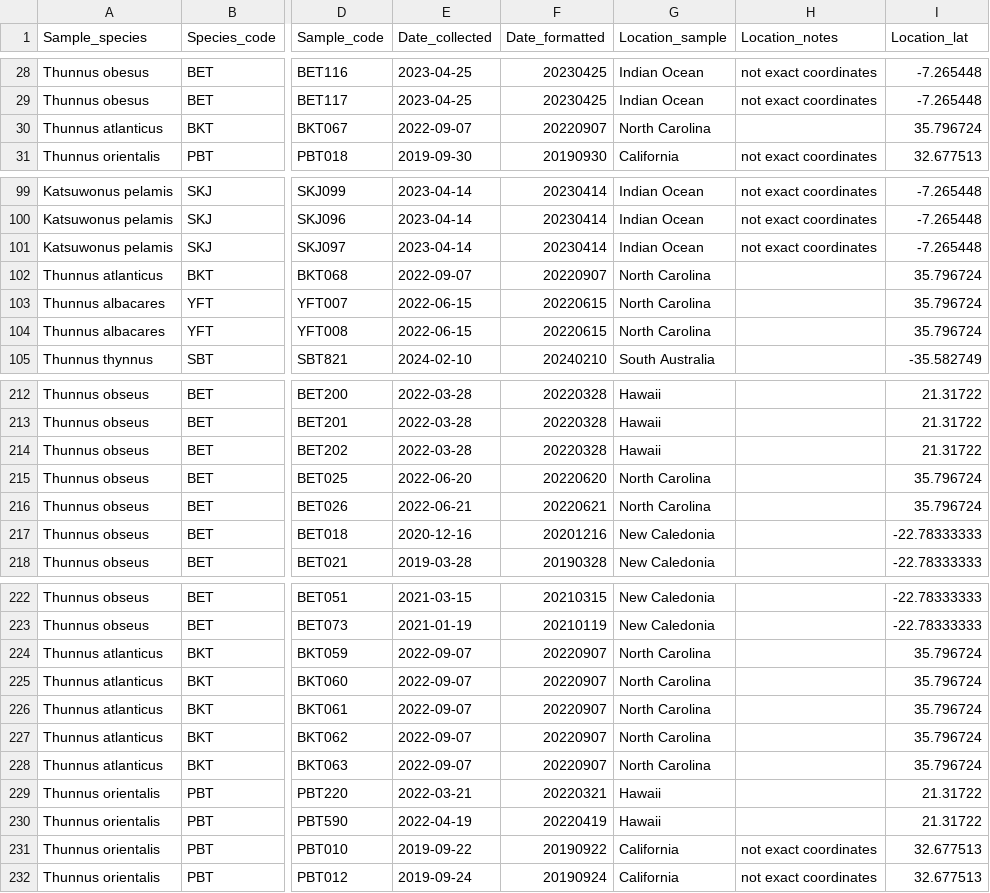
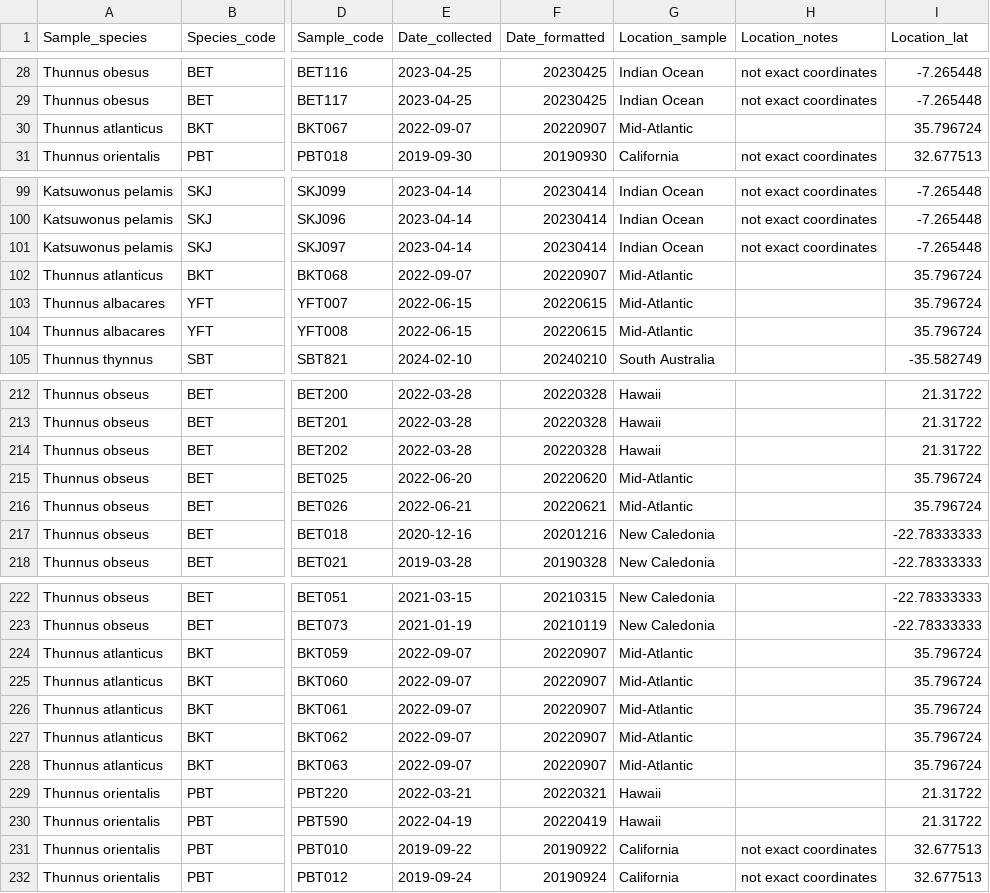
Before and after one commit to astrickland4/iCatch-tunas, a CSV file: data/metadata.csv, drawn as a sheet; only a part is shown, gaps mark what is left out; the diff covers the shown part only; the diff names each change by its address in the sheet, - before the commit and + after, or states it on an @@ line.

```diff
--- a/data/metadata.csv
+++ b/data/metadata.csv
-G30 (Location_sample): North Carolina
+G30 (Location_sample): Mid-Atlantic
-G102:G104 (Location_sample): North Carolina
+G102:G104 (Location_sample): Mid-Atlantic
-G215:G216 (Location_sample): North Carolina
+G215:G216 (Location_sample): Mid-Atlantic
-G224:G228 (Location_sample): North Carolina
+G224:G228 (Location_sample): Mid-Atlantic
```
Also changed, not shown: 63 edited cells elsewhere in this file, 21 other files.
